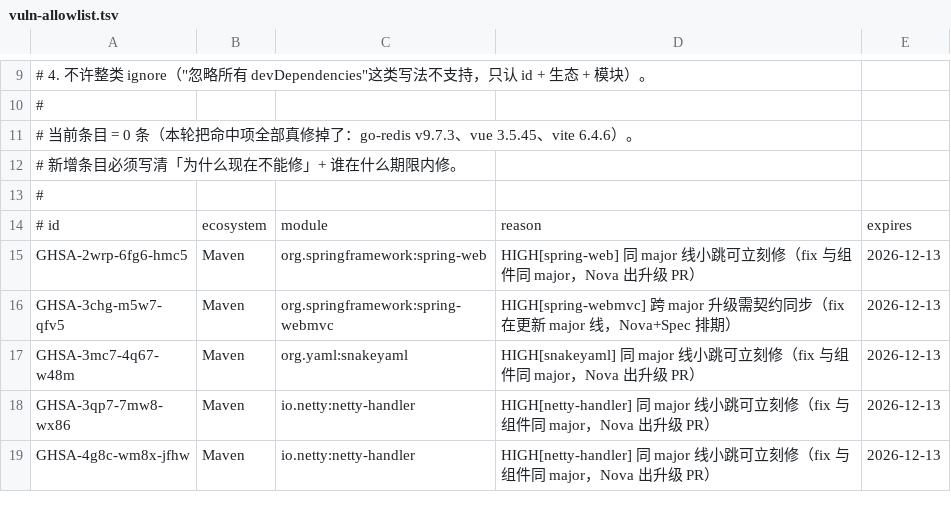
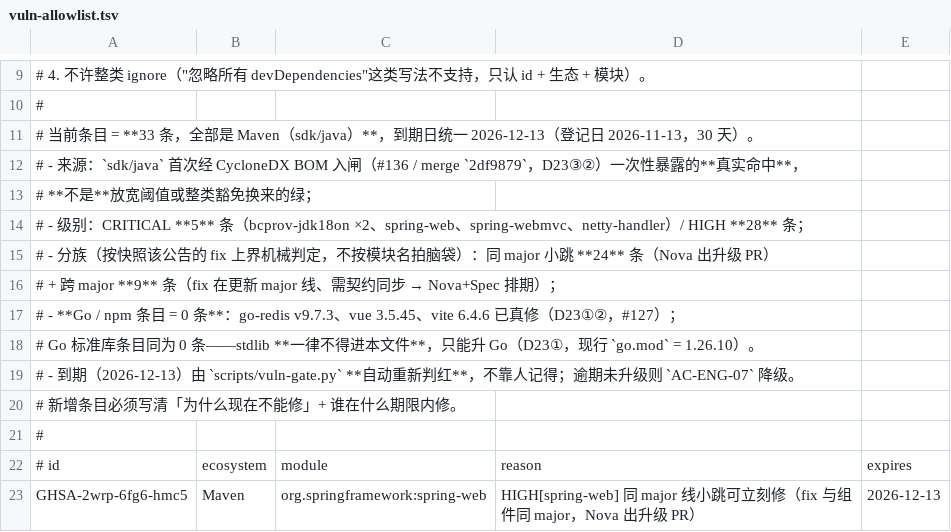
Before and after one commit to spencerswagger/GuanJin, a TSV file: docs/qa/vuln-allowlist.tsv, drawn as a sheet; only a part is shown, gaps mark what is left out; the shorter side is filled out with more unchanged rows.

Commit message:
docs(qa): 白名单台账与内容对齐 —— 33 条 Maven 权宜豁免入档，改正"0 条"自相矛盾的注释
为什么：#136（D23③②，merge 2df9879）把 sdk/java 经 CycloneDX BOM 接入 vuln job 后，`
docs/qa/vuln-allowlist.tsv` 从 0 条变成 33 条 Maven 条目，但三处文字仍停在"0 条"：

1. `vuln-allowlist.tsv` 头注释仍写"当前条目 = 0 条（本轮把命中项全部真修掉了…）"，
   与下面 33 行内容直接矛盾 —— 评审时会被读成"白名单被偷偷加了条目"（Spec 已在派工里点名）。
2. `vuln-scan.md` §4 标题与正文同样写"当前 0 条"，而 §5 已写"Maven 白名单现状 33 条"，
   同一文档两处互相打脸。
3. `vuln-scan.md` §3 的快照规模仍写"125 个坐标 → 185 行 / 72 个公告"，
   实际快照头为 176 个坐标 / 602 行 / 279 个公告（Maven 生态入快照后未同步）。

同时把两条容易误读的口径写死在原地（不改判据、不改数字、不动账目）：
- 33 条 = 真实命中，不是放宽阈值换来的绿；分族按 fix 上界机械判定（同 major 24 / 跨 major 9），
  到期 2026-12-13 由 vuln-gate.py 自动重判红，逾期则 AC-ENG-07 降级；
- D28⑤ 已于 2026-11-13 走"升 Go"路径收口（go.mod 1.26.10 / #133），
  但"Go 标准库不入扫描面"的结构性边界不因收口消失 —— 未来新增 stdlib 公告本闸不会发现，
  不得据此记成"Go 面全绿"。

验证：`./scripts/check-vuln.sh --self-test` 37/37 全过（exit 0）；
`./scripts/check-vuln.sh`（本地无 --java-bom）exit 0，汇总行 `扫描 125 个坐标（Go 18 / npm 107 / Maven 0）
· 快照 602 行 / 279 个公告 · 阻断 0 / 白名单 0` + 显式 `[UNCOVERED] sdk/java`
（33 条 Maven 在本地不参与判定，符合 vuln-scan.md §5 的既有口径）。

```diff
--- a/docs/qa/vuln-allowlist.tsv
+++ b/docs/qa/vuln-allowlist.tsv
@@ -10,3 +10,11 @@
 #
-# 当前条目 = 0 条（本轮把命中项全部真修掉了：go-redis v9.7.3、vue 3.5.45、vite 6.4.6）。
+# 当前条目 = **33 条，全部是 Maven（sdk/java）**，到期日统一 2026-12-13（登记日 2026-11-13，30 天）。
+#   - 来源：`sdk/java` 首次经 CycloneDX BOM 入闸（#136 / merge `2df9879`，D23③②）一次性暴露的**真实命中**，
+#     **不是**放宽阈值或整类豁免换来的绿；
+#   - 级别：CRITICAL **5** 条（bcprov-jdk18on ×2、spring-web、spring-webmvc、netty-handler）/ HIGH **28** 条；
+#   - 分族（按快照该公告的 fix 上界机械判定，不按模块名拍脑袋）：同 major 小跳 **24** 条（Nova 出升级 PR）
+#     + 跨 major **9** 条（fix 在更新 major 线、需契约同步 → Nova+Spec 排期）；
+#   - **Go / npm 条目 = 0 条**：go-redis v9.7.3、vue 3.5.45、vite 6.4.6 已真修（D23①②，#127）；
+#     Go 标准库条目同为 0 条——stdlib **一律不得进本文件**，只能升 Go（D23①，现行 `go.mod` = 1.26.10）。
+#   - 到期（2026-12-13）由 `scripts/vuln-gate.py` **自动重新判红**，不靠人记得；逾期未升级则 `AC-ENG-07` 降级。
 # 新增条目必须写清「为什么现在不能修」+ 谁在什么期限内修。
```
Also changed, not shown: 1 other file.
